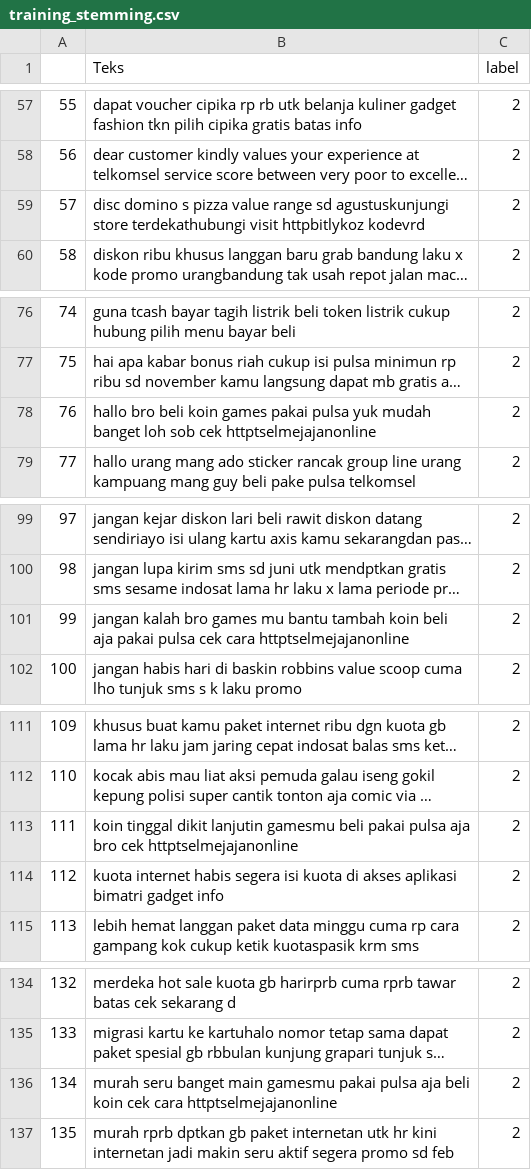
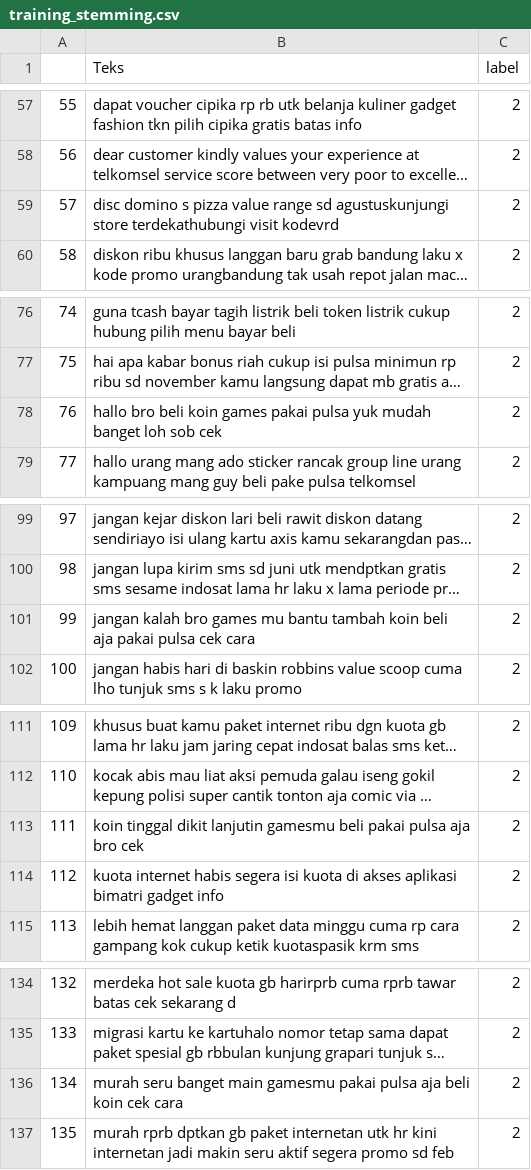
Before and after one commit to okzapradhana/naive-bayes-sms, a CSV file: training_stemming.csv, drawn as a sheet; only a part is shown, gaps mark what is left out; long unchanged cells end in …; the diff covers the shown part only; the diff names each change by its address in the sheet, - before the commit and + after, or states it on an @@ line.

```diff
--- a/training_stemming.csv
+++ b/training_stemming.csv
-B59 (Teks): …terdekathubungi visit httpbitlykoz kodevrd
+B59 (Teks): …terdekathubungi visit kodevrd
-B78 (Teks): …sob cek httptselmejajanonline
+B78 (Teks): …sob cek
-B101 (Teks): …cek cara httptselmejajanonline
+B101 (Teks): …cek cara
-B113 (Teks): …bro cek httptselmejajanonline
+B113 (Teks): …bro cek
-B136 (Teks): …cek cara httptselmejajanonline
+B136 (Teks): …cek cara
```
Also changed, not shown: 30 edited cells elsewhere in this file, 3 other files.
